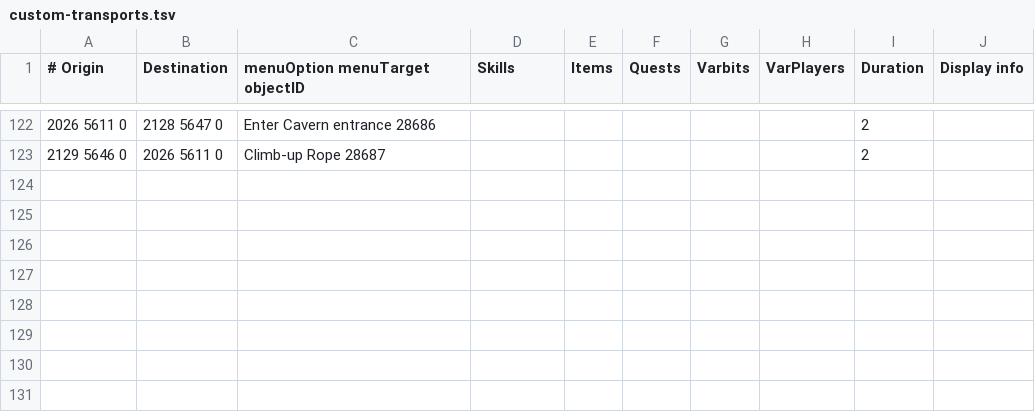
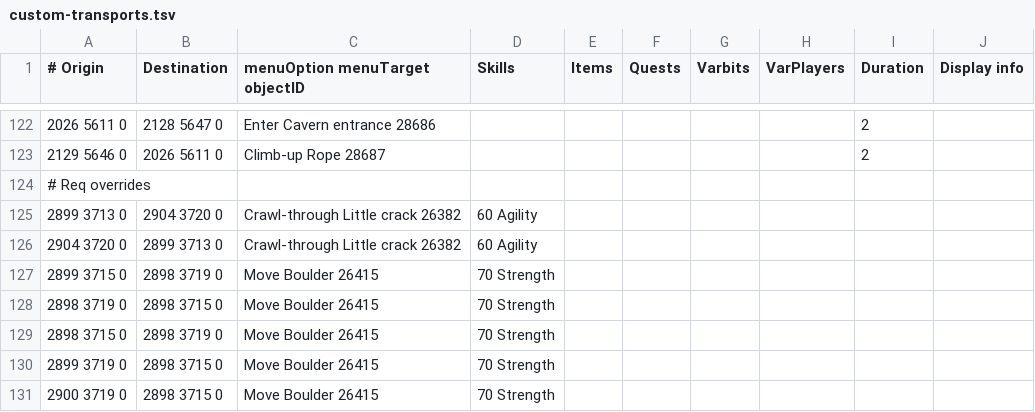
Before and after one commit to twilite-plugins/custom-transports, a TSV file: custom-transports.tsv, drawn as a sheet; only a part is shown, gaps mark what is left out.

Commit message:
GWD req overrides

```diff
--- a/custom-transports.tsv
+++ b/custom-transports.tsv
@@ -123 +123,9 @@
 2129 5646 0	2026 5611 0	Climb-up Rope 28687						2	
+# Req overrides									
+2899 3713 0	2904 3720 0	Crawl-through Little crack 26382	60 Agility						
+2904 3720 0	2899 3713 0	Crawl-through Little crack 26382	60 Agility						
+2899 3715 0	2898 3719 0	Move Boulder 26415	70 Strength						
+2898 3719 0	2898 3715 0	Move Boulder 26415	70 Strength						
+2898 3715 0	2898 3719 0	Move Boulder 26415	70 Strength						
+2899 3719 0	2898 3715 0	Move Boulder 26415	70 Strength						
+2900 3719 0	2898 3715 0	Move Boulder 26415	70 Strength						
```
